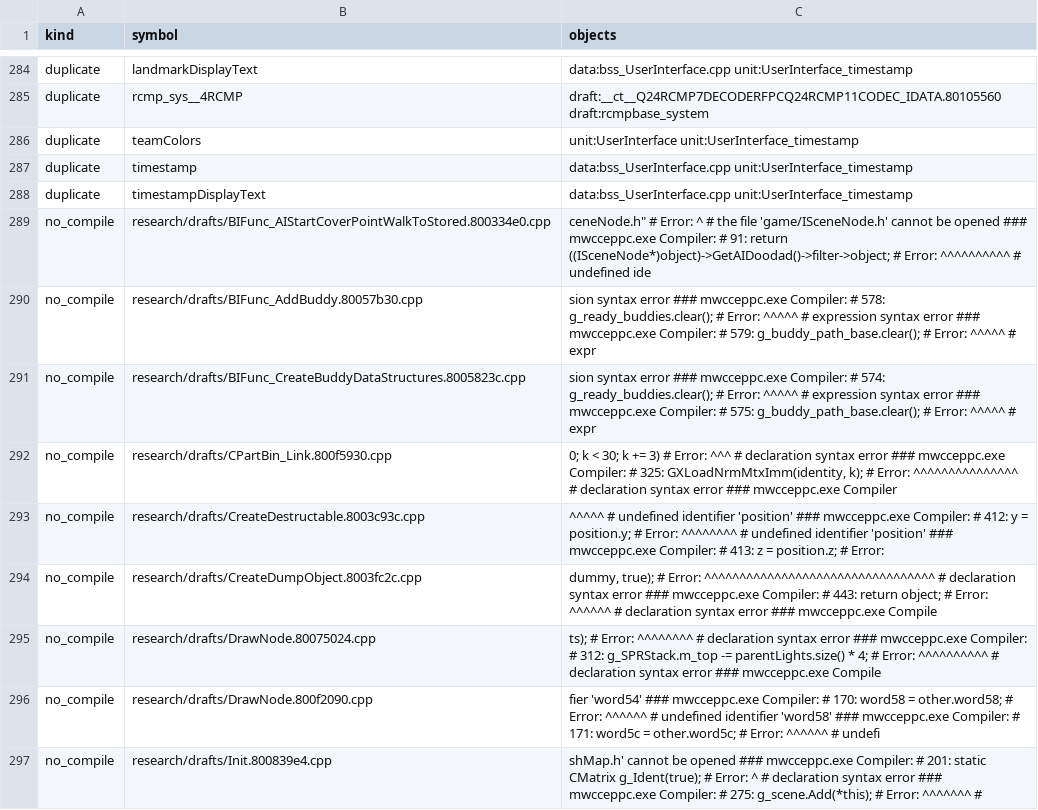
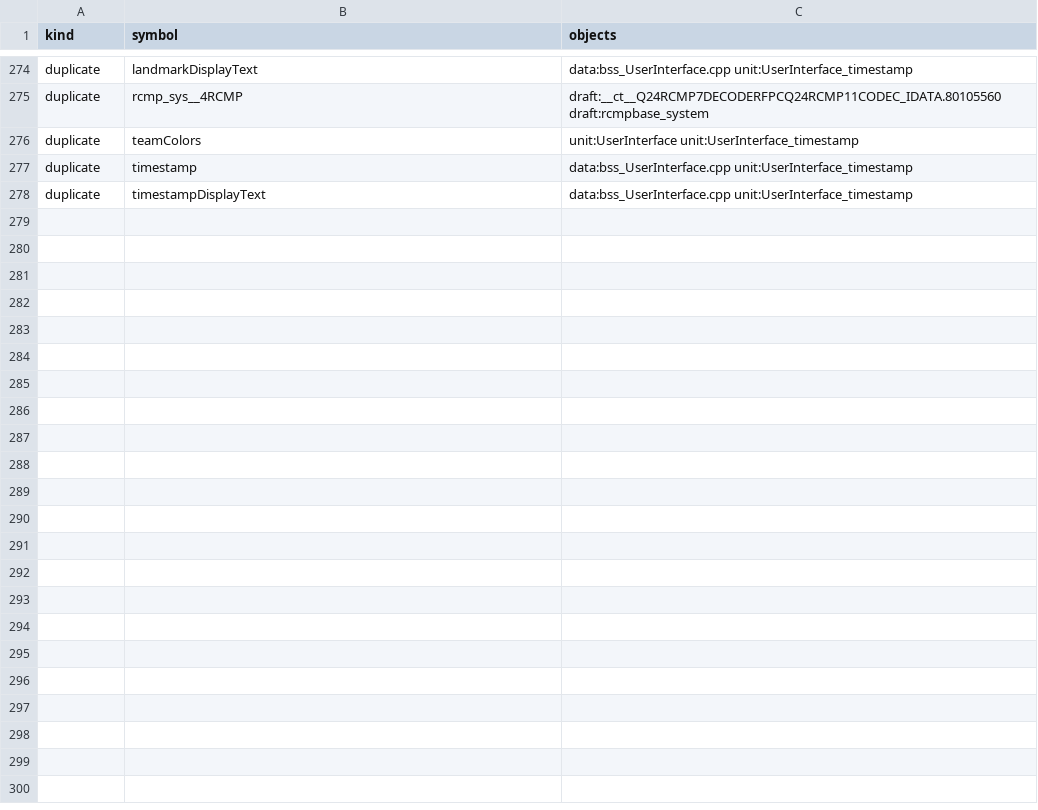
Before and after one commit to kyleckroeger/moh-frontline-decomp, a TSV file: research/layout/source_link.tsv, drawn as a sheet; only a part is shown, gaps mark what is left out; the diff covers the shown part only.

```diff
--- a/research/layout/source_link.tsv
+++ b/research/layout/source_link.tsv
@@ -288,10 +278 @@ duplicate	timestamp	data:bss_UserInterface.cpp unit:UserInterface_timestamp
 duplicate	timestampDisplayText	data:bss_UserInterface.cpp unit:UserInterface_timestamp
-no_compile	research/drafts/BIFunc_AIStartCoverPointWalkToStored.800334e0.cpp	ceneNode.h" # Error: ^ # the file 'game/ISceneNode.h' cannot be opened ### mwcceppc.exe Compiler: # 91: return ((ISceneNode*)object)->GetAIDoodad()->filter->object; # Error: ^^^^^^^^^^ # undefined ide
-no_compile	research/drafts/BIFunc_AddBuddy.80057b30.cpp	sion syntax error ### mwcceppc.exe Compiler: # 578: g_ready_buddies.clear(); # Error: ^^^^^ # expression syntax error ### mwcceppc.exe Compiler: # 579: g_buddy_path_base.clear(); # Error: ^^^^^ # expr
-no_compile	research/drafts/BIFunc_CreateBuddyDataStructures.8005823c.cpp	sion syntax error ### mwcceppc.exe Compiler: # 574: g_ready_buddies.clear(); # Error: ^^^^^ # expression syntax error ### mwcceppc.exe Compiler: # 575: g_buddy_path_base.clear(); # Error: ^^^^^ # expr
-no_compile	research/drafts/CPartBin_Link.800f5930.cpp	0; k < 30; k += 3) # Error: ^^^ # declaration syntax error ### mwcceppc.exe Compiler: # 325: GXLoadNrmMtxImm(identity, k); # Error: ^^^^^^^^^^^^^^^ # declaration syntax error ### mwcceppc.exe Compiler
-no_compile	research/drafts/CreateDestructable.8003c93c.cpp	^^^^^ # undefined identifier 'position' ### mwcceppc.exe Compiler: # 412: y = position.y; # Error: ^^^^^^^^ # undefined identifier 'position' ### mwcceppc.exe Compiler: # 413: z = position.z; # Error:
-no_compile	research/drafts/CreateDumpObject.8003fc2c.cpp	dummy, true); # Error: ^^^^^^^^^^^^^^^^^^^^^^^^^^^^^^^^^ # declaration syntax error ### mwcceppc.exe Compiler: # 443: return object; # Error: ^^^^^^ # declaration syntax error ### mwcceppc.exe Compile
-no_compile	research/drafts/DrawNode.80075024.cpp	ts); # Error: ^^^^^^^^ # declaration syntax error ### mwcceppc.exe Compiler: # 312: g_SPRStack.m_top -= parentLights.size() * 4; # Error: ^^^^^^^^^^ # declaration syntax error ### mwcceppc.exe Compile
-no_compile	research/drafts/DrawNode.800f2090.cpp	fier 'word54' ### mwcceppc.exe Compiler: # 170: word58 = other.word58; # Error: ^^^^^^ # undefined identifier 'word58' ### mwcceppc.exe Compiler: # 171: word5c = other.word5c; # Error: ^^^^^^ # undefi
-no_compile	research/drafts/Init.800839e4.cpp	shMap.h' cannot be opened ### mwcceppc.exe Compiler: # 201: static CMatrix g_Ident(true); # Error: ^ # declaration syntax error ### mwcceppc.exe Compiler: # 275: g_scene.Add(*this); # Error: ^^^^^^^ #
```
Also changed, not shown: 7 added rows, 26 removed rows and 18 edited cells elsewhere in this file, 6 other files.
